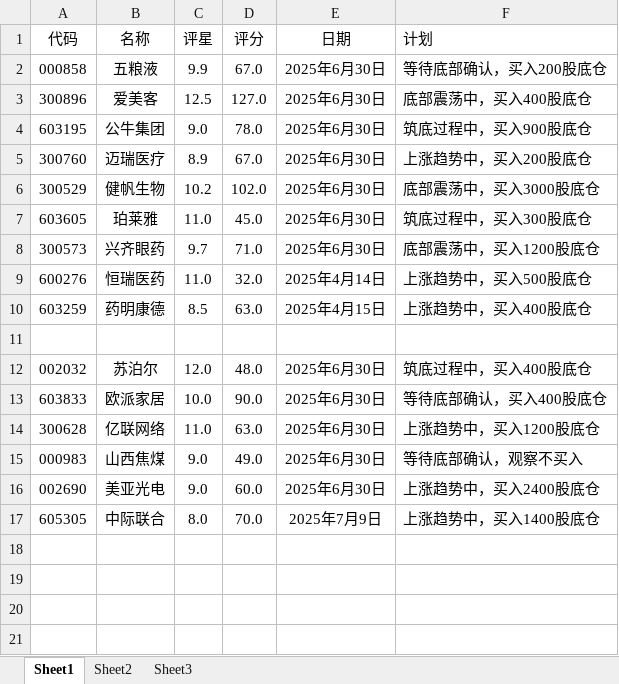
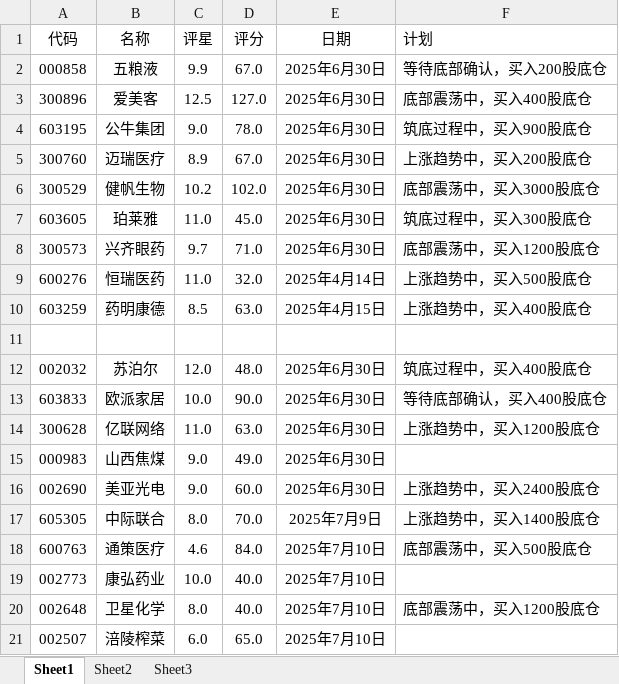
Before and after one commit to 873459621/FFMPEG, an Excel workbook: 投资计划.xlsx, sheet Sheet1, drawn as a sheet; values as stored, in another font and other column widths than the file's, no borders; the diff names each change by its address in the sheet, - before the commit and + after, or states it on an @@ line.

```diff
--- a/投资计划.xlsx (sheet Sheet1)
+++ b/投资计划.xlsx (sheet Sheet1)
-F15 (计划): 等待底部确认，观察不买入
+F15 (计划): (empty)
+row 18: 600763 | 通策医疗 | 4.6 | 84.0 | 2025年7月10日 | 底部震荡中，买入500股底仓
+row 19: 002773 | 康弘药业 | 10.0 | 40.0 | 2025年7月10日
+row 20: 002648 | 卫星化学 | 8.0 | 40.0 | 2025年7月10日 | 底部震荡中，买入1200股底仓
+row 21: 002507 | 涪陵榨菜 | 6.0 | 65.0 | 2025年7月10日
```
Also changed, not shown: 投资记录.xlsx.
